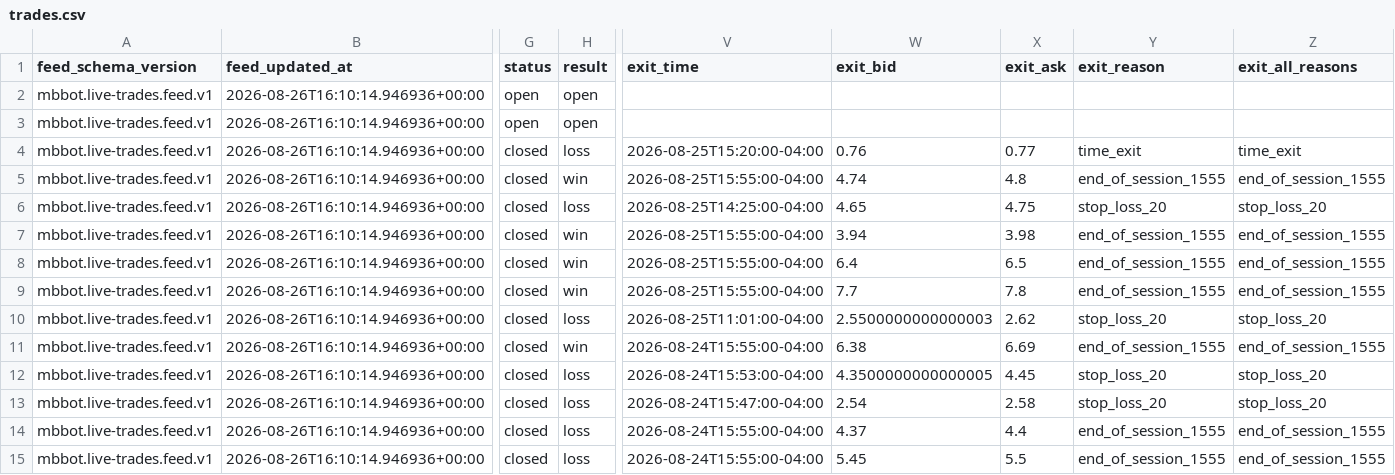
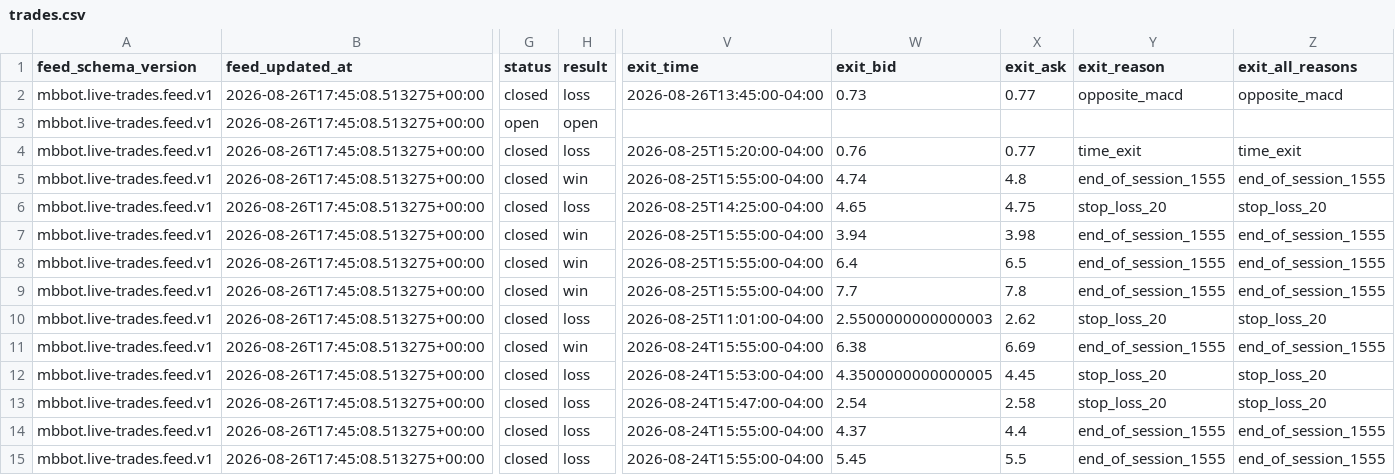
Before and after one commit to meshTHEgreat/MBbot, a CSV file: feed/trades.csv, drawn as a sheet; only a part is shown, gaps mark what is left out; the diff covers the shown part only; the diff names each change by its address in the sheet, - before the commit and + after, or states it on an @@ line.

Commit message:
Update live trade ledger 2026-08-26T17:45:08.513275+00:00

```diff
--- a/feed/trades.csv
+++ b/feed/trades.csv
-B2:B15 (feed_updated_at): 2026-08-26T16:10:14.946936+00:00
+B2:B15 (feed_updated_at): 2026-08-26T17:45:08.513275+00:00
-G2 (status): open
+G2 (status): closed
-H2 (result): open
+H2 (result): loss
-V2 (exit_time): (empty)
+V2 (exit_time): 2026-08-26T13:45:00-04:00
-W2 (exit_bid): (empty)
+W2 (exit_bid): 0.73
-X2 (exit_ask): (empty)
+X2 (exit_ask): 0.77
-Y2 (exit_reason): (empty)
+Y2 (exit_reason): opposite_macd
-Z2 (exit_all_reasons): (empty)
+Z2 (exit_all_reasons): opposite_macd
```
Also changed, not shown: 77 edited cells elsewhere in this file, 2 other files.
